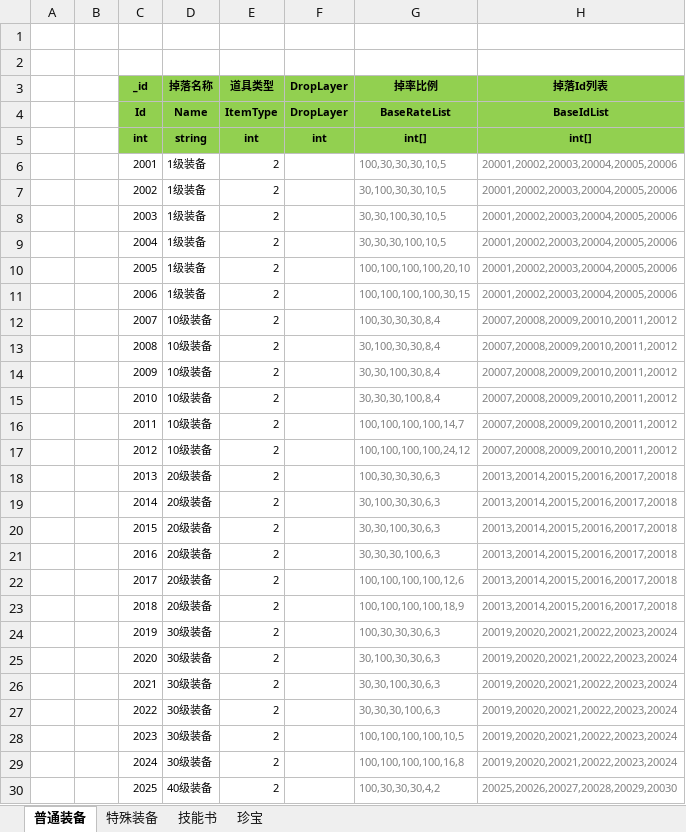
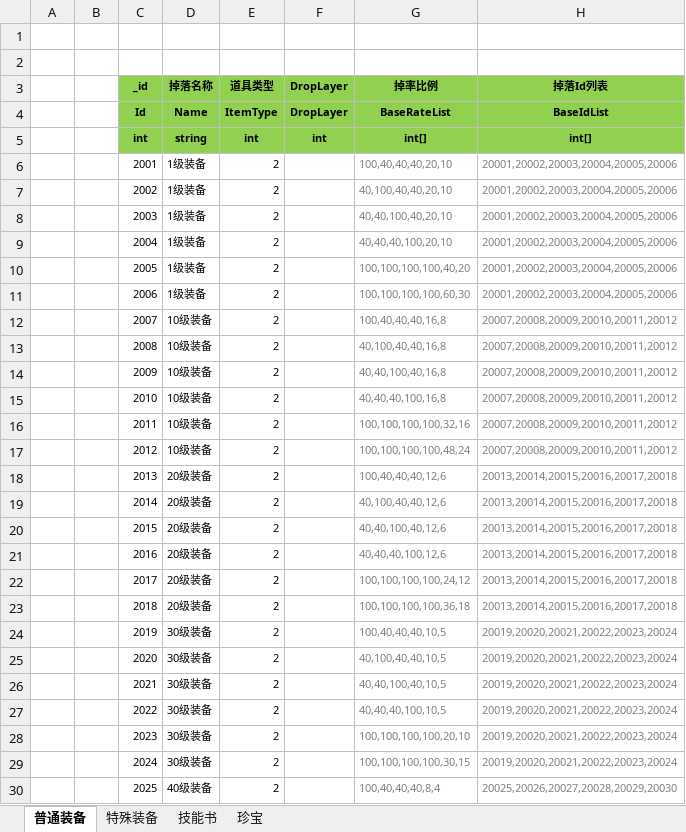
Before and after one commit to wokanjianyang/legend2, an Excel workbook: Excel/DropConfig.xlsx, sheet 普通装备, drawn as a sheet; only a part is shown; values as stored, in another font and other column widths than the file's, no borders; the diff covers the shown part only; the diff names each change by its address in the sheet, - before the commit and + after, or states it on an @@ line.

```diff
--- a/Excel/DropConfig.xlsx (sheet 普通装备)
+++ b/Excel/DropConfig.xlsx (sheet 普通装备)
-G6 (掉率比例): 100,30,30,30,10,5
+G6 (掉率比例): 100,40,40,40,20,10
-G7 (掉率比例): 30,100,30,30,10,5
+G7 (掉率比例): 40,100,40,40,20,10
-G8 (掉率比例): 30,30,100,30,10,5
+G8 (掉率比例): 40,40,100,40,20,10
-G9 (掉率比例): 30,30,30,100,10,5
+G9 (掉率比例): 40,40,40,100,20,10
-G10 (掉率比例): 100,100,100,100,20,10
+G10 (掉率比例): 100,100,100,100,40,20
-G11 (掉率比例): 100,100,100,100,30,15
+G11 (掉率比例): 100,100,100,100,60,30
-G12 (掉率比例): 100,30,30,30,8,4
+G12 (掉率比例): 100,40,40,40,16,8
-G13 (掉率比例): 30,100,30,30,8,4
+G13 (掉率比例): 40,100,40,40,16,8
-G14 (掉率比例): 30,30,100,30,8,4
+G14 (掉率比例): 40,40,100,40,16,8
-G15 (掉率比例): 30,30,30,100,8,4
+G15 (掉率比例): 40,40,40,100,16,8
-G16 (掉率比例): 100,100,100,100,14,7
+G16 (掉率比例): 100,100,100,100,32,16
-G17 (掉率比例): 100,100,100,100,24,12
+G17 (掉率比例): 100,100,100,100,48,24
-G18 (掉率比例): 100,30,30,30,6,3
+G18 (掉率比例): 100,40,40,40,12,6
-G19 (掉率比例): 30,100,30,30,6,3
+G19 (掉率比例): 40,100,40,40,12,6
-G20 (掉率比例): 30,30,100,30,6,3
+G20 (掉率比例): 40,40,100,40,12,6
-G21 (掉率比例): 30,30,30,100,6,3
+G21 (掉率比例): 40,40,40,100,12,6
-G22 (掉率比例): 100,100,100,100,12,6
+G22 (掉率比例): 100,100,100,100,24,12
-G23 (掉率比例): 100,100,100,100,18,9
+G23 (掉率比例): 100,100,100,100,36,18
-G24 (掉率比例): 100,30,30,30,6,3
+G24 (掉率比例): 100,40,40,40,10,5
-G25 (掉率比例): 30,100,30,30,6,3
+G25 (掉率比例): 40,100,40,40,10,5
-G26 (掉率比例): 30,30,100,30,6,3
+G26 (掉率比例): 40,40,100,40,10,5
-G27 (掉率比例): 30,30,30,100,6,3
+G27 (掉率比例): 40,40,40,100,10,5
-G28 (掉率比例): 100,100,100,100,10,5
+G28 (掉率比例): 100,100,100,100,20,10
-G29 (掉率比例): 100,100,100,100,16,8
+G29 (掉率比例): 100,100,100,100,30,15
-G30 (掉率比例): 100,30,30,30,4,2
+G30 (掉率比例): 100,40,40,40,8,4
```
Also changed, not shown: 11 edited cells elsewhere in this sheet, Excel/EquipRefineConfig.xlsx, Excel/MapConfig.xlsx, 12 other files.
